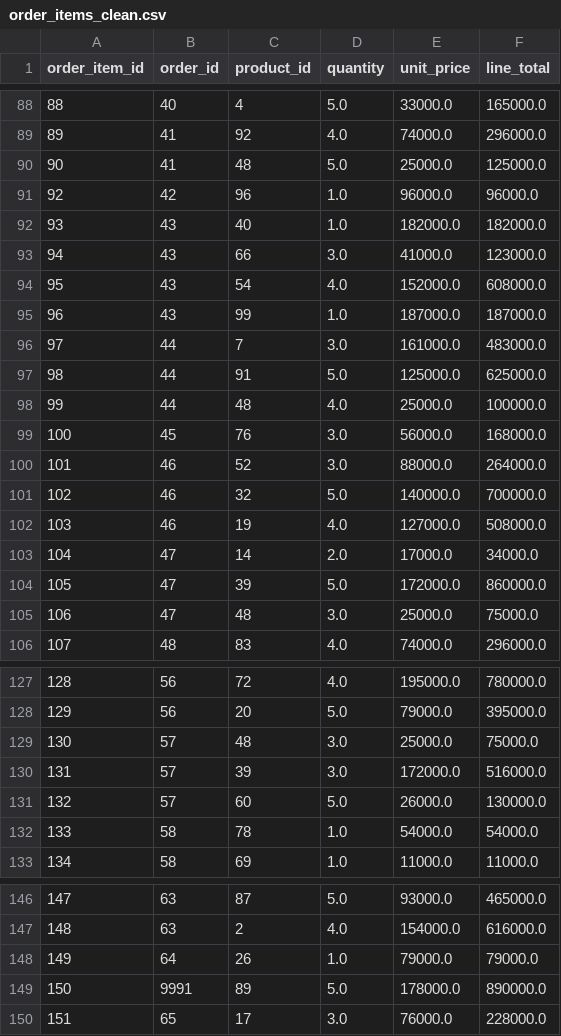
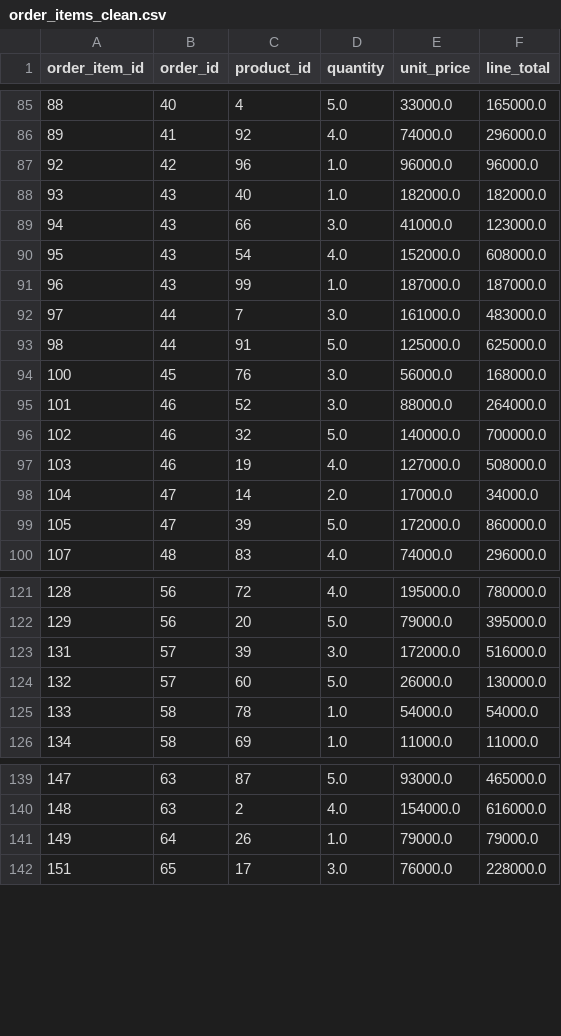
Before and after one commit to candle1030/llm-data-analysis-course, a CSV file: data/processed/order_items_clean.csv, drawn as a sheet; only a part is shown, gaps mark what is left out; the diff covers the shown part only; the diff names each change by its address in the sheet, - before the commit and + after, or states it on an @@ line.

```diff
--- a/data/processed/order_items_clean.csv
+++ b/data/processed/order_items_clean.csv
-row 90: 90 | 41 | 48 | 5.0 | 25000.0 | 125000.0
-row 98: 99 | 44 | 48 | 4.0 | 25000.0 | 100000.0
-row 105: 106 | 47 | 48 | 3.0 | 25000.0 | 75000.0
-row 129: 130 | 57 | 48 | 3.0 | 25000.0 | 75000.0
-row 149: 150 | 9991 | 89 | 5.0 | 178000.0 | 890000.0
```
Also changed, not shown: 23 removed rows elsewhere in this file, 26 other files.
